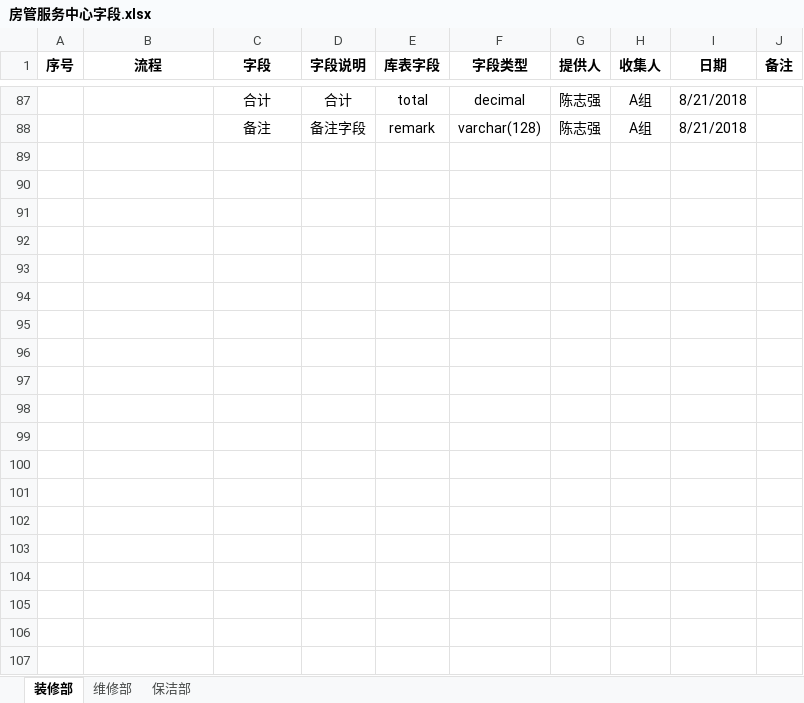
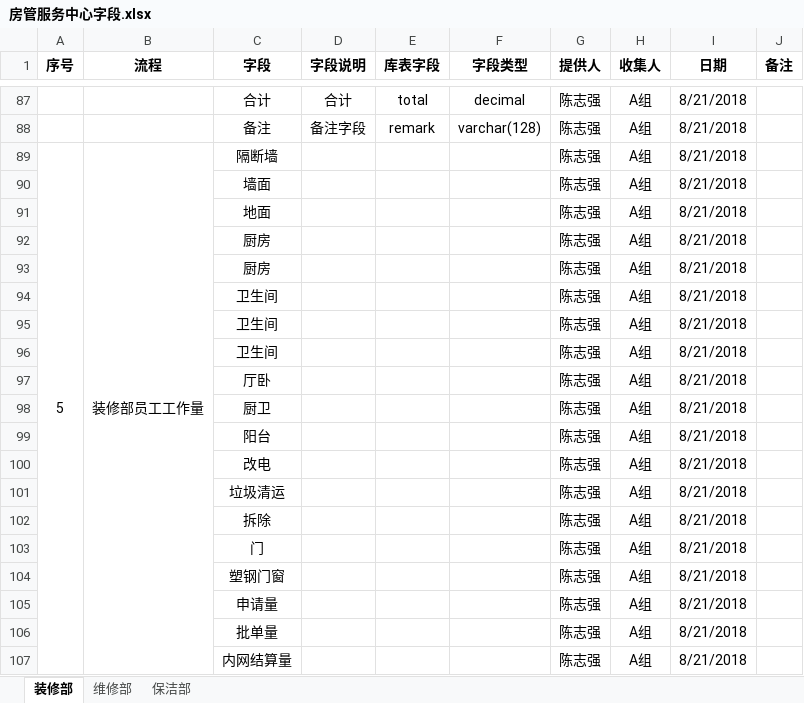
Before and after one commit to Skye-leo/ZT-doc, an Excel workbook: 房管服务中心字段.xlsx, sheet 装修部, drawn as a sheet; only a part is shown, gaps mark what is left out; values as stored, in another font and other column widths than the file's, no borders; the diff covers the shown part only; the diff names each change by its address in the sheet, - before the commit and + after, or states it on an @@ line.

```diff
--- a/房管服务中心字段.xlsx (sheet 装修部)
+++ b/房管服务中心字段.xlsx (sheet 装修部)
+row 89: 5 | 装修部员工工作量 | 隔断墙 |  |  |  | 陈志强 | A组 | 8/21/2018
+row 90:  |  | 墙面 |  |  |  | 陈志强 | A组 | 8/21/2018
+row 91:  |  | 地面 |  |  |  | 陈志强 | A组 | 8/21/2018
+row 92:  |  | 厨房 |  |  |  | 陈志强 | A组 | 8/21/2018
+row 93:  |  | 厨房 |  |  |  | 陈志强 | A组 | 8/21/2018
+row 94:  |  | 卫生间 |  |  |  | 陈志强 | A组 | 8/21/2018
+row 95:  |  | 卫生间 |  |  |  | 陈志强 | A组 | 8/21/2018
+row 96:  |  | 卫生间 |  |  |  | 陈志强 | A组 | 8/21/2018
+row 97:  |  | 厅卧 |  |  |  | 陈志强 | A组 | 8/21/2018
+row 98:  |  | 厨卫 |  |  |  | 陈志强 | A组 | 8/21/2018
+row 99:  |  | 阳台 |  |  |  | 陈志强 | A组 | 8/21/2018
+row 100:  |  | 改电 |  |  |  | 陈志强 | A组 | 8/21/2018
+row 101:  |  | 垃圾清运 |  |  |  | 陈志强 | A组 | 8/21/2018
+row 102:  |  | 拆除 |  |  |  | 陈志强 | A组 | 8/21/2018
+row 103:  |  | 门 |  |  |  | 陈志强 | A组 | 8/21/2018
+row 104:  |  | 塑钢门窗 |  |  |  | 陈志强 | A组 | 8/21/2018
+row 105:  |  | 申请量 |  |  |  | 陈志强 | A组 | 8/21/2018
+row 106:  |  | 批单量 |  |  |  | 陈志强 | A组 | 8/21/2018
+row 107:  |  | 内网结算量 |  |  |  | 陈志强 | A组 | 8/21/2018
```
Also changed, not shown: 9 added rows elsewhere in this sheet, sheet 保洁部, 2 other files.
